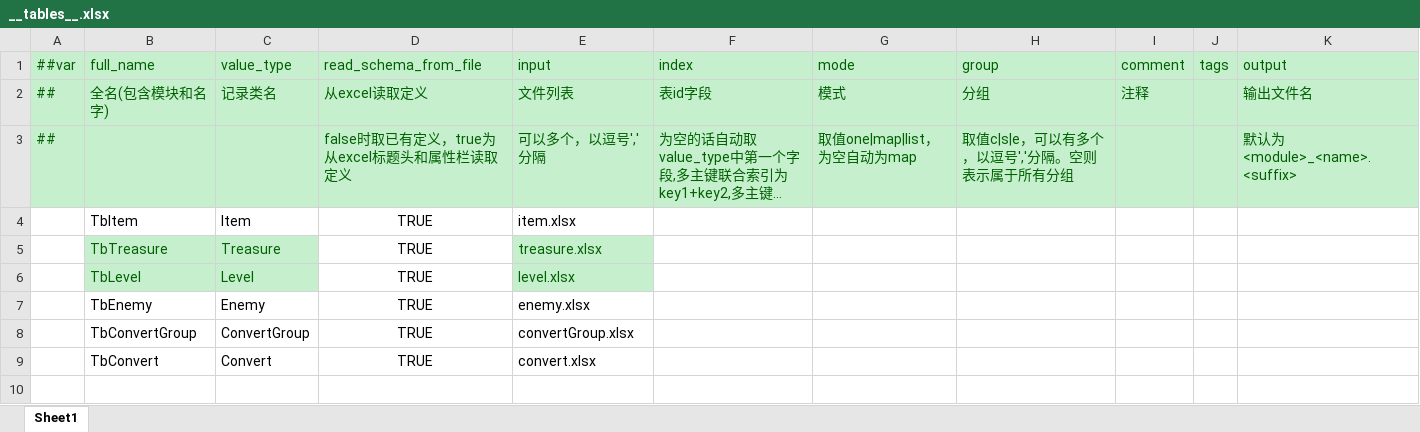
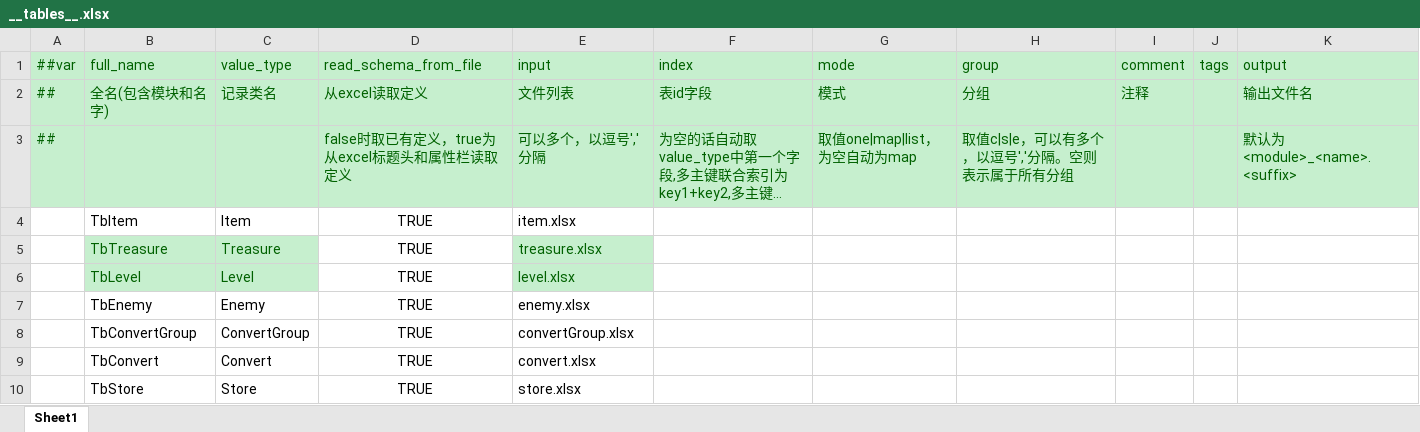
Before and after one commit to TenMilesAway/Demo-Cyber, an Excel workbook: MiniTemplate/Datas/__tables__.xlsx, sheet Sheet1, drawn as a sheet; long unchanged cells end in …; values as stored, in another font and other column widths than the file's, no borders; the diff names each change by its address in the sheet, - before the commit and + after, or states it on an @@ line.

```diff
--- a/MiniTemplate/Datas/__tables__.xlsx (sheet Sheet1)
+++ b/MiniTemplate/Datas/__tables__.xlsx (sheet Sheet1)
+row 10:  | TbStore | Store | TRUE | store.xlsx
```
Also changed, not shown: 33 other files.
